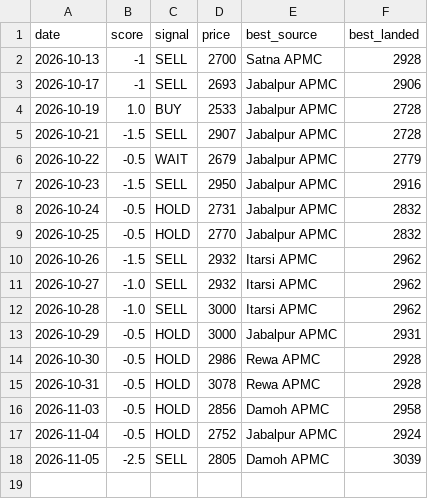
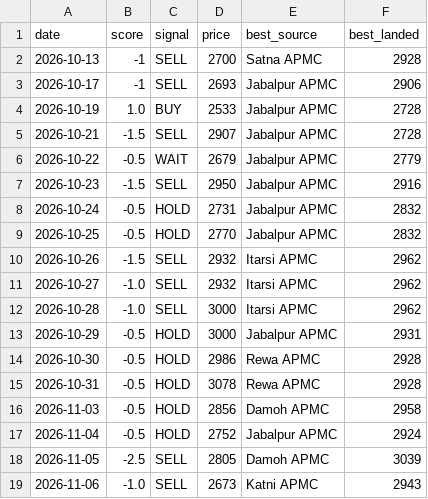
Before and after one commit to Sravankumartangudu/dharalu, a CSV file: data/signals_log.csv, drawn as a sheet; the diff names each change by its address in the sheet, - before the commit and + after, or states it on an @@ line.

Commit message:
data: 2026-11-07 02:47 IST - wheat new day 2026-11-06

```diff
--- a/data/signals_log.csv
+++ b/data/signals_log.csv
+row 19: 2026-11-06 | -1.0 | SELL | 2673 | Katni APMC | 2943
```
Also changed, not shown: data/metals/gold.csv, data/metals/platinum.csv, 10 other files.
